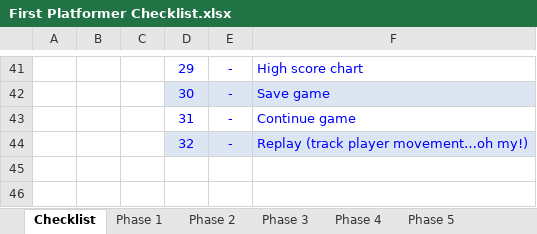
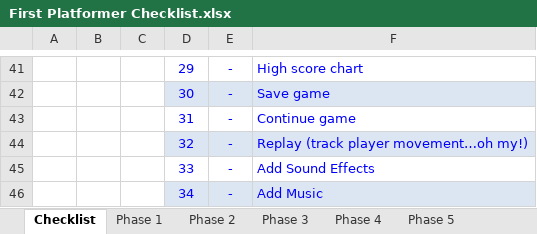
Before and after one commit to alanpauley/Platforming101, an Excel workbook: res/references/First Platformer Checklist.xlsx, sheet Checklist, drawn as a sheet; only a part is shown, gaps mark what is left out; values as stored, in another font and other column widths than the file's, no borders; the diff names each change by its address in the sheet, - before the commit and + after, or states it on an @@ line.

```diff
--- a/res/references/First Platformer Checklist.xlsx (sheet Checklist)
+++ b/res/references/First Platformer Checklist.xlsx (sheet Checklist)
+row 45:  |  |  | 33 | - | Add Sound Effects
+row 46:  |  |  | 34 | - | Add Music
```
Also changed, not shown: 12 other files.
